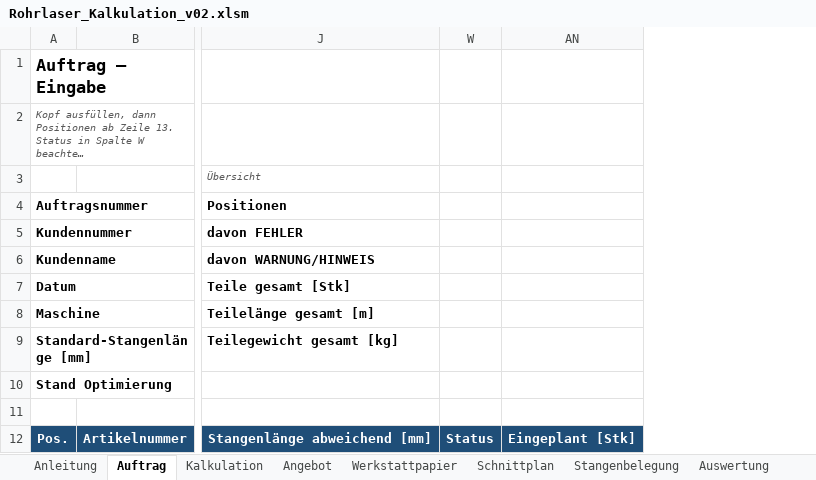
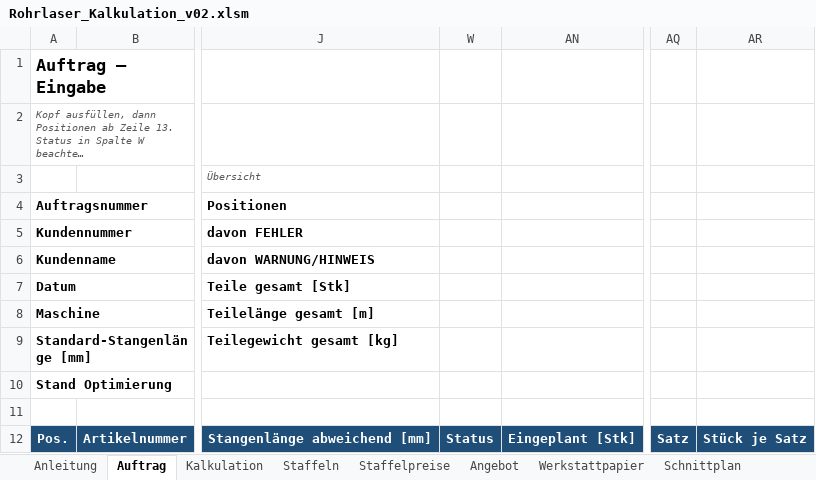
Before and after one commit to patrickbrundiers-dev/Rohrlaser-Kalkulation-, an Excel workbook: mappe/Rohrlaser_Kalkulation_v02.xlsm, sheet Auftrag, drawn as a sheet; only a part is shown, gaps mark what is left out; long unchanged cells end in …; values as stored, in another font and other column widths than the file's, no borders; charts and pictures and conditional formats not drawn; removed rows and columns are numbered as before the commit, all else as after; the diff names each change by its address in the sheet, - before the commit and + after, or states it on an @@ line.

```diff
--- a/mappe/Rohrlaser_Kalkulation_v02.xlsm (sheet Auftrag)
+++ b/mappe/Rohrlaser_Kalkulation_v02.xlsm (sheet Auftrag)
+sheet tab: Staffeln
+sheet tab: Staffelpreise
-column W, row 12: Status
+column W, row 12: Status
+column AQ, row 12: Satz
+column AR, row 12: Stück je Satz
```
Also changed, not shown: sheet Anleitung, hidden cells, charts or pictures, 7 other files.
